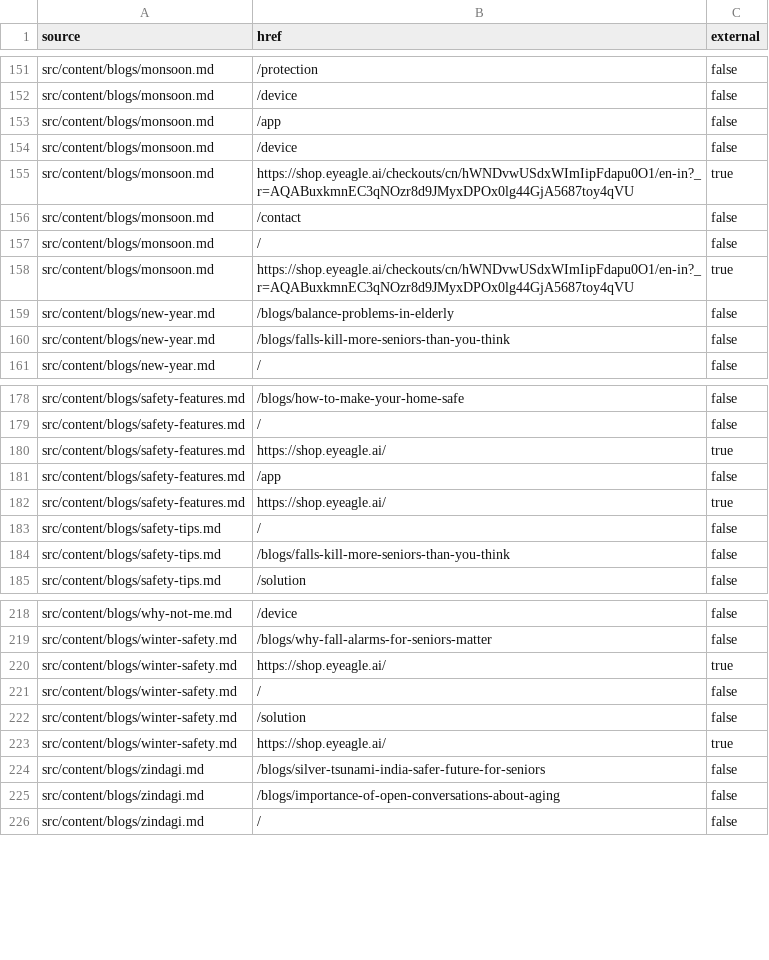
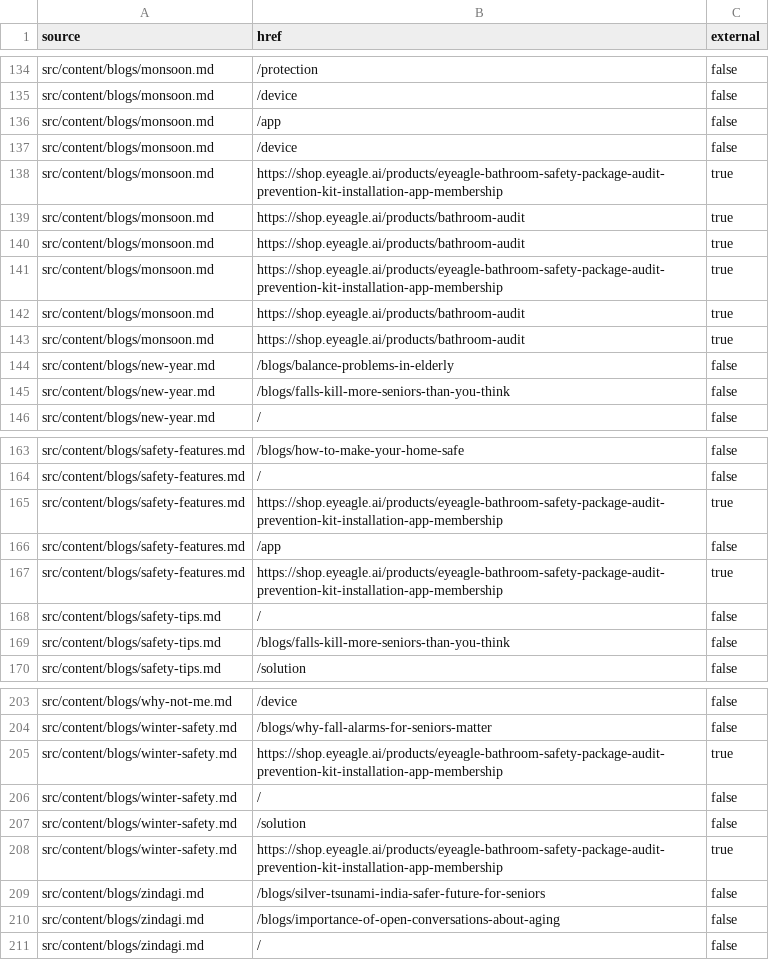
Before and after one commit to pidana-in/eyeagle-www, a CSV file: reports/link-inventory.csv, drawn as a sheet; only a part is shown, gaps mark what is left out; the diff covers the shown part only.

Commit message:
Correct shop CTA destinations

```diff
--- a/reports/link-inventory.csv
+++ b/reports/link-inventory.csv
@@ -154,6 +137,8 @@
 "src/content/blogs/monsoon.md","/device","false"
-"src/content/blogs/monsoon.md","https://shop.eyeagle.ai/checkouts/cn/hWNDvwUSdxWImIipFdapu0O1/en-in?_r=AQABuxkmnEC3qNOzr8d9JMyxDPOx0lg44GjA5687toy4qVU","true"
-"src/content/blogs/monsoon.md","/contact","false"
-"src/content/blogs/monsoon.md","/","false"
-"src/content/blogs/monsoon.md","https://shop.eyeagle.ai/checkouts/cn/hWNDvwUSdxWImIipFdapu0O1/en-in?_r=AQABuxkmnEC3qNOzr8d9JMyxDPOx0lg44GjA5687toy4qVU","true"
+"src/content/blogs/monsoon.md","https://shop.eyeagle.ai/products/eyeagle-bathroom-safety-package-audit-prevention-kit-installation-app-membership","true"
+"src/content/blogs/monsoon.md","https://shop.eyeagle.ai/products/bathroom-audit","true"
+"src/content/blogs/monsoon.md","https://shop.eyeagle.ai/products/bathroom-audit","true"
+"src/content/blogs/monsoon.md","https://shop.eyeagle.ai/products/eyeagle-bathroom-safety-package-audit-prevention-kit-installation-app-membership","true"
+"src/content/blogs/monsoon.md","https://shop.eyeagle.ai/products/bathroom-audit","true"
+"src/content/blogs/monsoon.md","https://shop.eyeagle.ai/products/bathroom-audit","true"
 "src/content/blogs/new-year.md","/blogs/balance-problems-in-elderly","false"
@@ -179,5 +164,5 @@
 "src/content/blogs/safety-features.md","/","false"
-"src/content/blogs/safety-features.md","https://shop.eyeagle.ai/","true"
+"src/content/blogs/safety-features.md","https://shop.eyeagle.ai/products/eyeagle-bathroom-safety-package-audit-prevention-kit-installation-app-membership","true"
 "src/content/blogs/safety-features.md","/app","false"
-"src/content/blogs/safety-features.md","https://shop.eyeagle.ai/","true"
+"src/content/blogs/safety-features.md","https://shop.eyeagle.ai/products/eyeagle-bathroom-safety-package-audit-prevention-kit-installation-app-membership","true"
 "src/content/blogs/safety-tips.md","/","false"
@@ -219,6 +204,6 @@
 "src/content/blogs/winter-safety.md","/blogs/why-fall-alarms-for-seniors-matter","false"
-"src/content/blogs/winter-safety.md","https://shop.eyeagle.ai/","true"
+"src/content/blogs/winter-safety.md","https://shop.eyeagle.ai/products/eyeagle-bathroom-safety-package-audit-prevention-kit-installation-app-membership","true"
 "src/content/blogs/winter-safety.md","/","false"
 "src/content/blogs/winter-safety.md","/solution","false"
-"src/content/blogs/winter-safety.md","https://shop.eyeagle.ai/","true"
+"src/content/blogs/winter-safety.md","https://shop.eyeagle.ai/products/eyeagle-bathroom-safety-package-audit-prevention-kit-installation-app-membership","true"
 "src/content/blogs/zindagi.md","/blogs/silver-tsunami-india-safer-future-for-seniors","false"
```
Also changed, not shown: 2 added rows, 19 removed rows and 6 edited cells elsewhere in this file, 17 other files.
